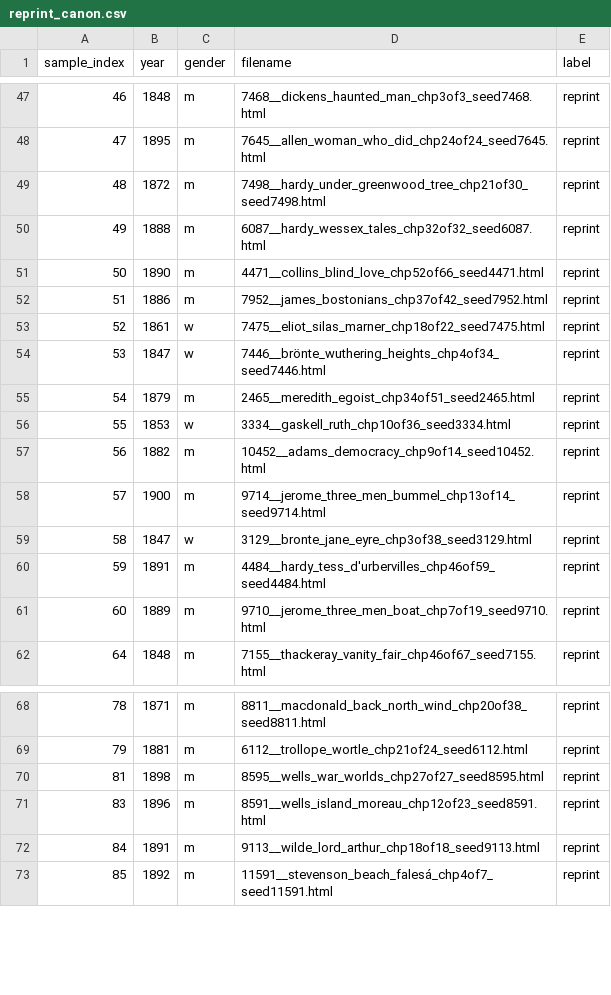
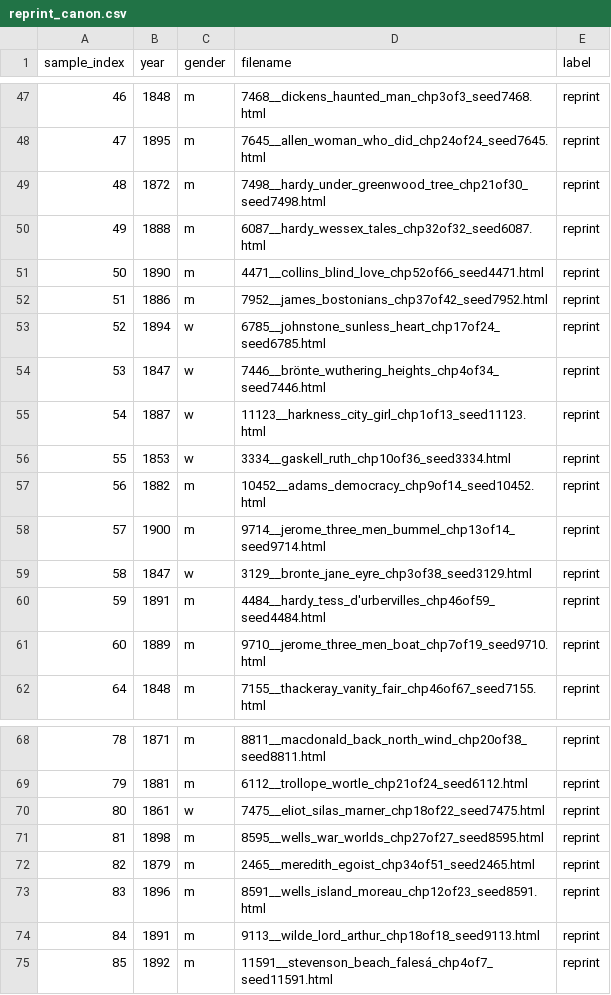
Before and after one commit to ge1789/common-library, a CSV file: reprint_canon.csv, drawn as a sheet; only a part is shown, gaps mark what is left out.

```diff
--- a/reprint_canon.csv
+++ b/reprint_canon.csv
@@ -52,5 +52,5 @@ sample_index,year,gender,filename,label
 51,1886,m,7952__james_bostonians_chp37of42_seed7952.html,reprint
-52,1861,w,7475__eliot_silas_marner_chp18of22_seed7475.html,reprint
+52,1894,w,6785__johnstone_sunless_heart_chp17of24_seed6785.html,reprint
 53,1847,w,7446__brönte_wuthering_heights_chp4of34_seed7446.html,reprint
-54,1879,m,2465__meredith_egoist_chp34of51_seed2465.html,reprint
+54,1887,w,11123__harkness_city_girl_chp1of13_seed11123.html,reprint
 55,1853,w,3334__gaskell_ruth_chp10of36_seed3334.html,reprint
@@ -69,3 +69,5 @@ sample_index,year,gender,filename,label
 79,1881,m,6112__trollope_wortle_chp21of24_seed6112.html,reprint
+80,1861,w,7475__eliot_silas_marner_chp18of22_seed7475.html,reprint
 81,1898,m,8595__wells_war_worlds_chp27of27_seed8595.html,reprint
+82,1879,m,2465__meredith_egoist_chp34of51_seed2465.html,reprint
 83,1896,m,8591__wells_island_moreau_chp12of23_seed8591.html,reprint
```
Also changed, not shown: 2 other files.
